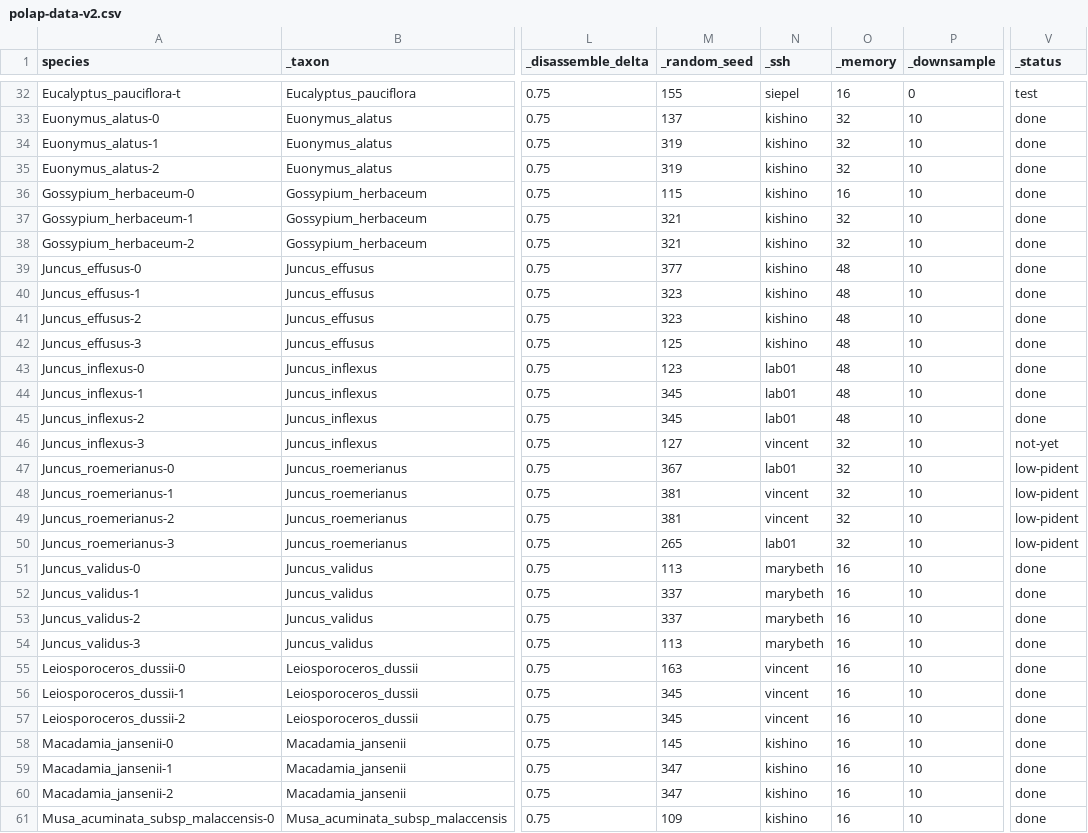
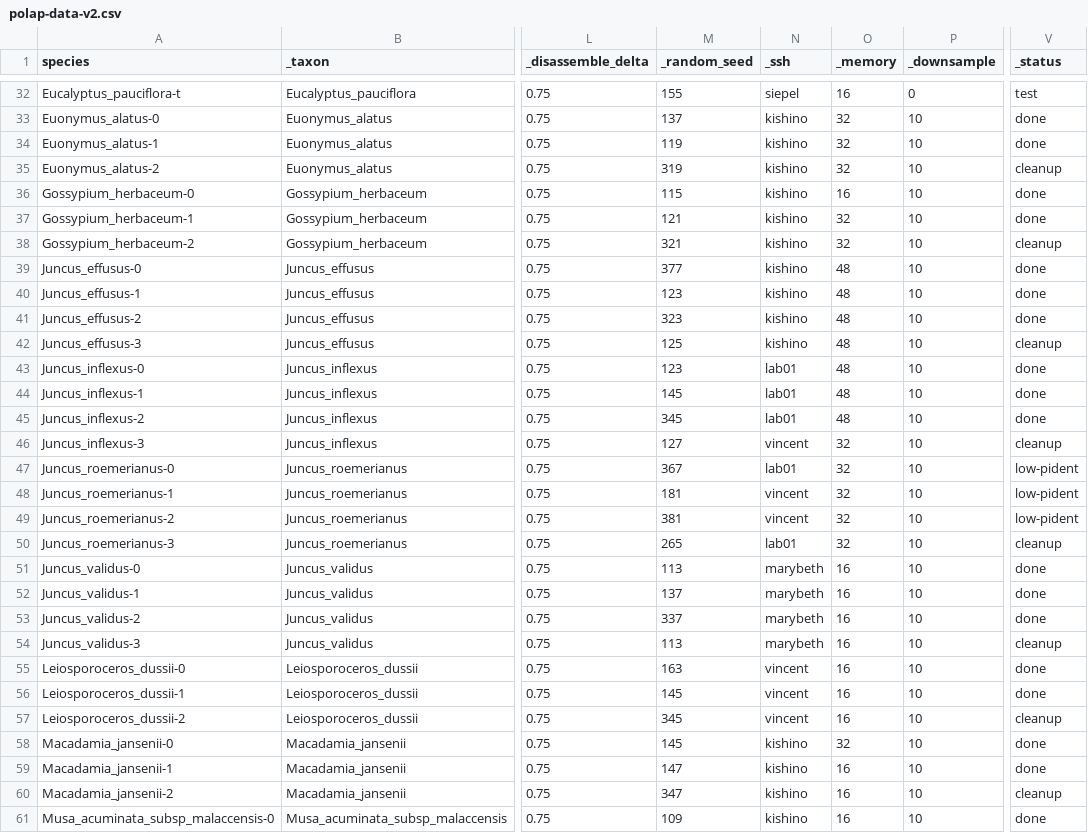
Before and after one commit to goshng/polap, a CSV file: src/polaplib/polap-data-v2.csv, drawn as a sheet; only a part is shown, gaps mark what is left out; the diff covers the shown part only; the diff names each change by its address in the sheet, - before the commit and + after, or states it on an @@ line.

```diff
--- a/src/polaplib/polap-data-v2.csv
+++ b/src/polaplib/polap-data-v2.csv
-M34 (_random_seed): 319
+M34 (_random_seed): 119
-V35 (_status): done
+V35 (_status): cleanup
-M37 (_random_seed): 321
+M37 (_random_seed): 121
-V38 (_status): done
+V38 (_status): cleanup
-M40 (_random_seed): 323
+M40 (_random_seed): 123
-V42 (_status): done
+V42 (_status): cleanup
-M44 (_random_seed): 345
+M44 (_random_seed): 145
-V46 (_status): not-yet
+V46 (_status): cleanup
-M48 (_random_seed): 381
+M48 (_random_seed): 181
-V50 (_status): low-pident
+V50 (_status): cleanup
-M52 (_random_seed): 337
+M52 (_random_seed): 137
-V54 (_status): done
+V54 (_status): cleanup
-M56 (_random_seed): 345
+M56 (_random_seed): 145
-V57 (_status): done
+V57 (_status): cleanup
-O58 (_memory): 16
+O58 (_memory): 32
-M59 (_random_seed): 347
+M59 (_random_seed): 147
-V60 (_status): done
+V60 (_status): cleanup
```
Also changed, not shown: 42 edited cells elsewhere in this file, 7 other files.
